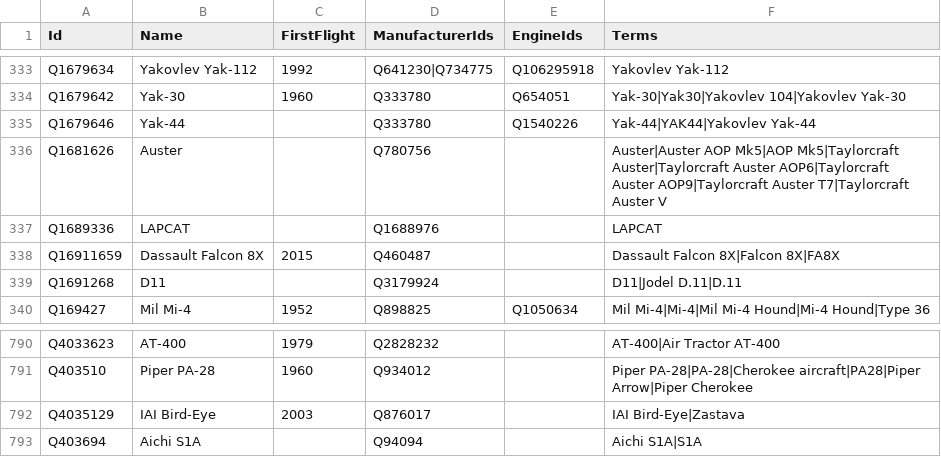
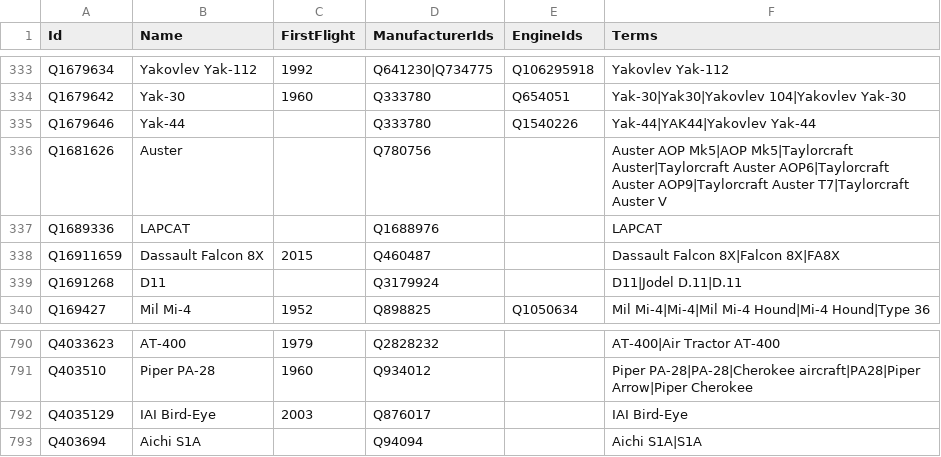
Before and after one commit to curiosity-ai/aviation-intelligence-demo, a CSV file: data/reference/aircraft.csv, drawn as a sheet; only a part is shown, gaps mark what is left out.

```diff
--- a/data/reference/aircraft.csv
+++ b/data/reference/aircraft.csv
@@ -335,3 +335,3 @@ Q1679642,Yak-30,1960,Q333780,Q654051,Yak-30|Yak30|Yakovlev 104|Yakovlev Yak-30
 Q1679646,Yak-44,,Q333780,Q1540226,Yak-44|YAK44|Yakovlev Yak-44
-Q1681626,Auster,,Q780756,,Auster|Auster AOP Mk5|AOP Mk5|Taylorcraft Auster|Taylorcraft Auster AOP6|Taylorcraft Auster AOP9|Taylorcraft Auster T7|Taylorcraft Auster V
+Q1681626,Auster,,Q780756,,Auster AOP Mk5|AOP Mk5|Taylorcraft Auster|Taylorcraft Auster AOP6|Taylorcraft Auster AOP9|Taylorcraft Auster T7|Taylorcraft Auster V
 Q1689336,LAPCAT,,Q1688976,,LAPCAT
@@ -791,3 +791,3 @@ Q4033623,AT-400,1979,Q2828232,,AT-400|Air Tractor AT-400
 Q403510,Piper PA-28,1960,Q934012,,Piper PA-28|PA-28|Cherokee aircraft|PA28|Piper Arrow|Piper Cherokee
-Q4035129,IAI Bird-Eye,2003,Q876017,,IAI Bird-Eye|Zastava
+Q4035129,IAI Bird-Eye,2003,Q876017,,IAI Bird-Eye
 Q403694,Aichi S1A,,Q94094,,Aichi S1A|S1A
```
Also changed, not shown: data/reference/engines.csv, data/reference/launch_vehicles.csv, 3 other files.
